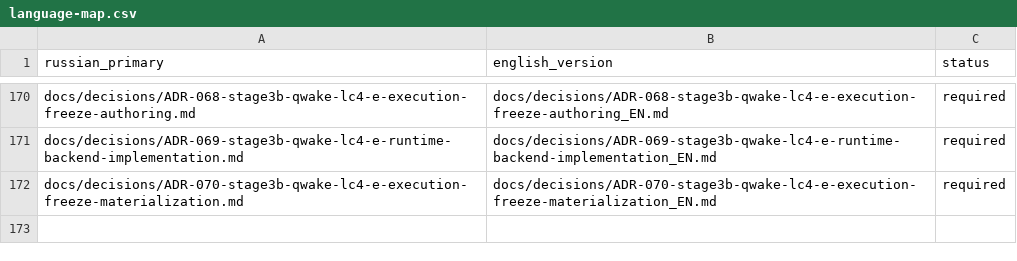
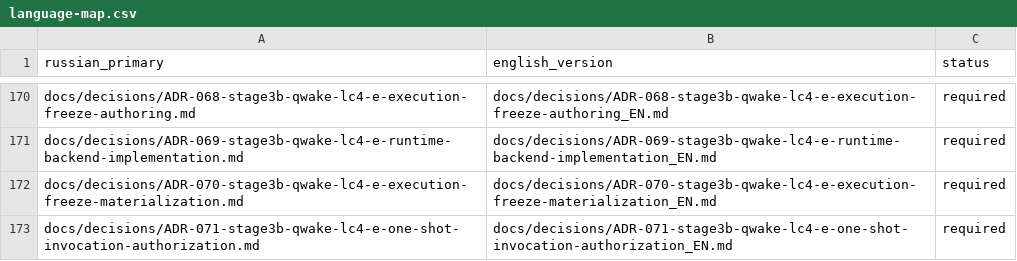
Before and after one commit to attractor-set/torch2pc-layerwise-thesis, a CSV file: docs/language-map.csv, drawn as a sheet; only a part is shown, gaps mark what is left out; the diff names each change by its address in the sheet, - before the commit and + after, or states it on an @@ line.

Commit message:
data(stage3b): authorize QW-LC4-E one-shot invocation

```diff
--- a/docs/language-map.csv
+++ b/docs/language-map.csv
+row 173: docs/decisions/ADR-071-stage3b-qwake-lc4-e-one-shot-invocation-authorization.md | docs/decisions/ADR-071-stage3b-qwake-lc4-e-one-shot-invocation-authorization_EN.md | required
```
Also changed, not shown: 17 other files.
